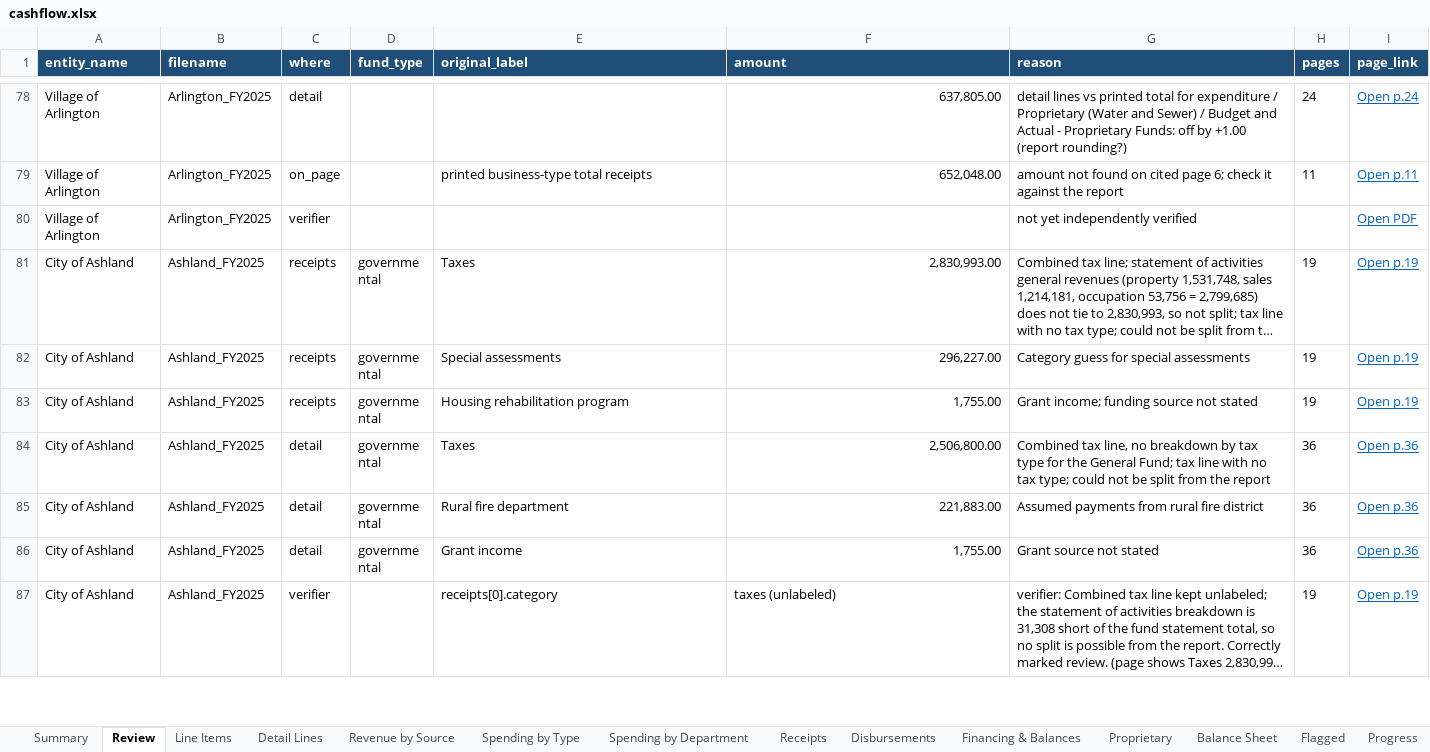
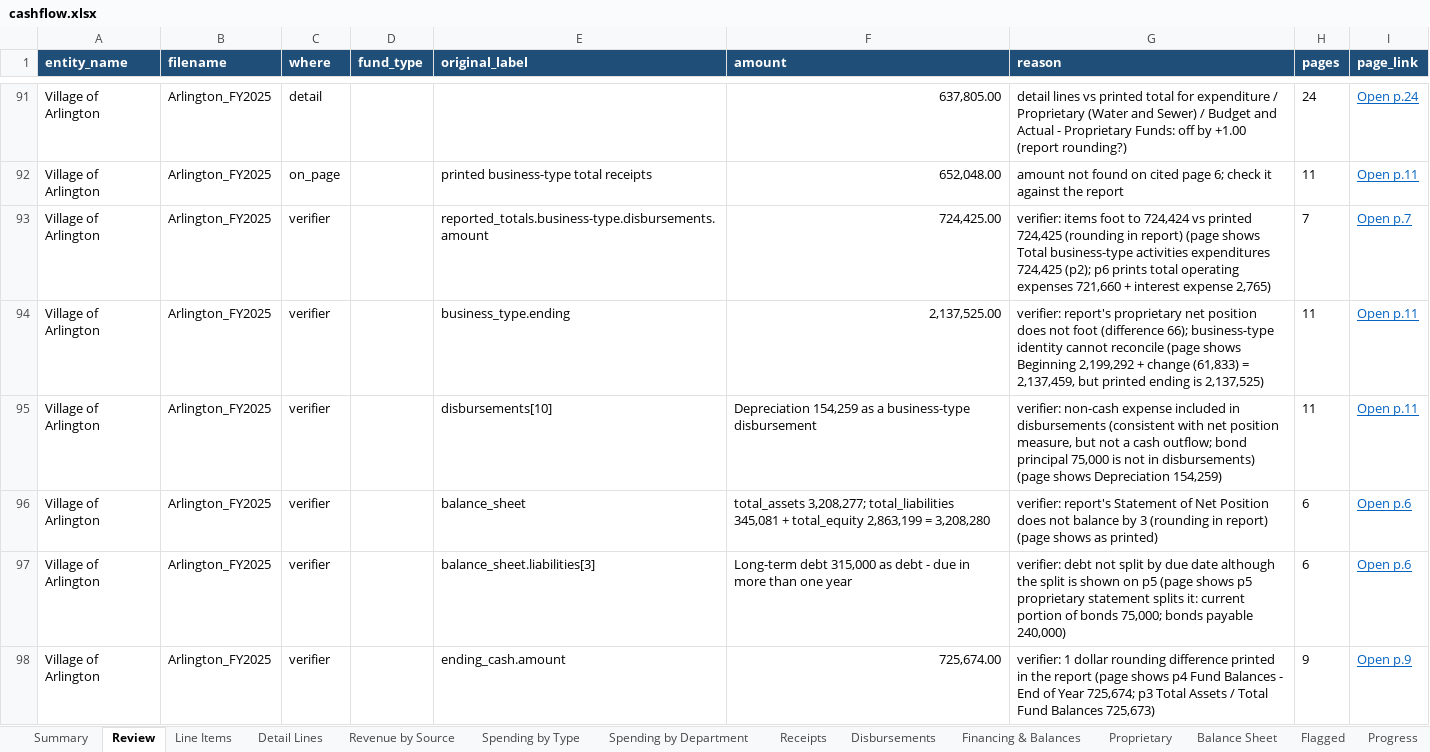
Before and after one commit to trltrl12/Nebraska-Audit, an Excel workbook: output/cashflow.xlsx, sheet Review, drawn as a sheet; only a part is shown, gaps mark what is left out; the shorter side is filled out with more unchanged rows; long unchanged cells end in …; values as stored, in another font and other column widths than the file's, no borders; addresses are those after the commit; the diff covers the shown part only; the diff names each change by its address in the sheet, - before the commit and + after, or states it on an @@ line.

```diff
--- a/output/cashflow.xlsx (sheet Review)
+++ b/output/cashflow.xlsx (sheet Review)
+row 93: Village of Arlington | Arlington_FY2025 | verifier |  | reported_totals.business-type.disbursements.amount | 724,425.00 | verifier: items foot to 724,424 vs printed 724,425 (rounding in report) (page shows Total business-type activities expenditures 724,425 (p2); p6 prints total operating expenses 721,660 + interest expense 2,765) | 7 | Open p.7
+row 94: Village of Arlington | Arlington_FY2025 | verifier |  | business_type.ending | 2,137,525.00 | verifier: report's proprietary net position does not foot (difference 66); business-type identity cannot reconcile (page shows Beginning 2,199,292 + change (61,833) = 2,137,459, but printed ending is 2,137,525) | 11 | Open p.11
+row 95: Village of Arlington | Arlington_FY2025 | verifier |  | disbursements[10] | Depreciation 154,259 as a business-type disbursement | verifier: non-cash expense included in disbursements (consistent with net position measure, but not a cash outflow; bond principal 75,000 is not in disbursements) (page shows Depreciation 154,259) | 11 | Open p.11
-E96 (original_label): (empty)
+E96 (original_label): balance_sheet
-F96 (amount): (empty)
+F96 (amount): total_assets 3,208,277; total_liabilities 345,081 + total_equity 2,863,199 = 3,208,280
-G96 (reason): not yet independently verified
+G96 (reason): verifier: report's Statement of Net Position does not balance by 3 (rounding in report) (page shows as printed)
-H96 (pages): (empty)
+H96 (pages): 6
-I96 (page_link): Open PDF
+I96 (page_link): Open p.6
+row 97: Village of Arlington | Arlington_FY2025 | verifier |  | balance_sheet.liabilities[3] | Long-term debt 315,000 as debt - due in more than one year | verifier: debt not split by due date although the split is shown on p5 (page shows p5 proprietary statement splits it: current portion of bonds 75,000; bonds payable 240,000) | 6 | Open p.6
+row 98: Village of Arlington | Arlington_FY2025 | verifier |  | ending_cash.amount | 725,674.00 | verifier: 1 dollar rounding difference printed in the report (page shows p4 Fund Balances - End of Year 725,674; p3 Total Assets / Total Fund Balances 725,673) | 9 | Open p.9
```
Also changed, not shown: 33 added rows and 18 edited cells elsewhere in this sheet, sheet Flagged, sheet Progress, sheet Summary, 4 other files.
